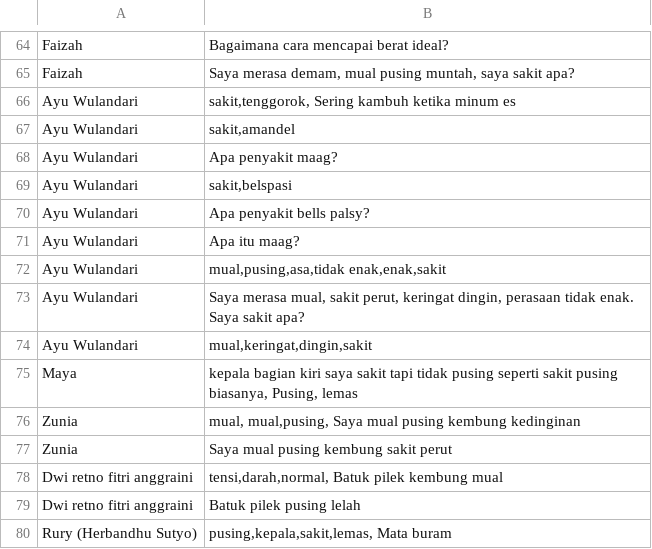
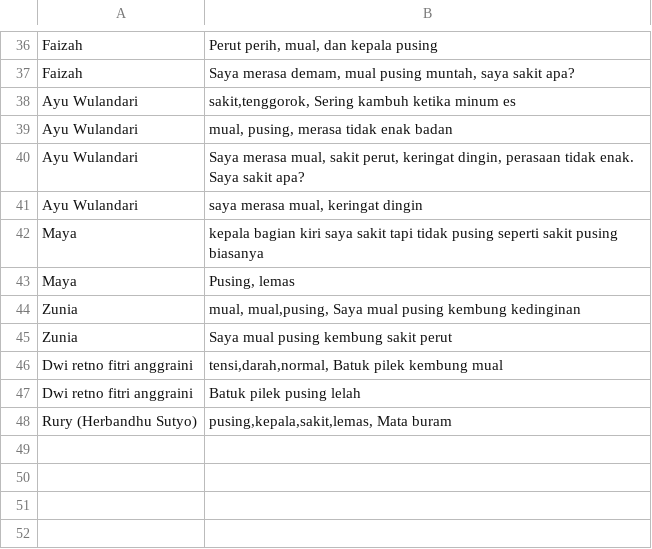
Before and after one commit to arviantiyulia/gosehat_heroku, a CSV file: file/input_user.csv, drawn as a sheet; only a part is shown, gaps mark what is left out; removed rows and columns are numbered as before the commit, all else as after; the diff covers the shown part only; the diff names each change by its address in the sheet, - before the commit and + after, or states it on an @@ line.

```diff
--- a/file/input_user.csv
+++ b/file/input_user.csv
-B36: Bagaimana cara mencapai berat ideal?
+B36: Perut perih, mual, dan kepala pusing
-row 67: Ayu Wulandari | sakit,amandel
-row 68: Ayu Wulandari | Apa penyakit maag?
-row 69: Ayu Wulandari | sakit,belspasi
-row 70: Ayu Wulandari | Apa penyakit bells palsy?
-row 71: Ayu Wulandari | Apa itu maag?
-B39: mual,pusing,asa,tidak enak,enak,sakit
+B39: mual, pusing, merasa tidak enak badan
-B41: mual,keringat,dingin,sakit
+B41: saya merasa mual, keringat dingin
-B42: …sakit pusing biasanya, Pusing, lemas
+B42: …sakit pusing biasanya
+row 43: Maya | Pusing, lemas
```
Also changed, not shown: 28 removed rows and 5 edited cells elsewhere in this file, file/sinonim.csv, testing_textmining.csv, 3 other files.
